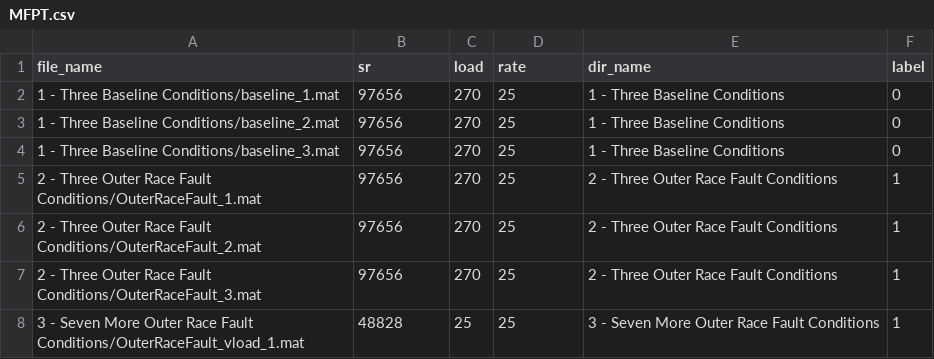
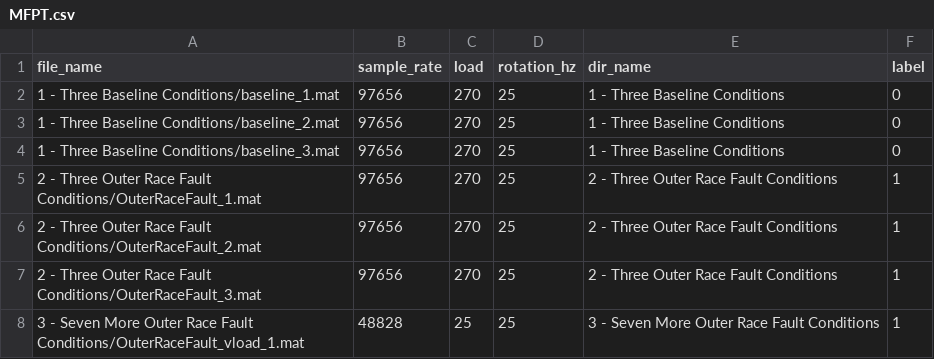
Before and after one commit to ivarejao/vibdata, a CSV file: datahandler/MFPT/MFPT.csv, drawn as a sheet; only a part is shown.

Commit message:
Fixed header of MFPT metainfo

```diff
--- a/datahandler/MFPT/MFPT.csv
+++ b/datahandler/MFPT/MFPT.csv
@@ -1,2 +1,2 @@
-file_name,sr,load,rate,dir_name,label
+file_name,sample_rate,load,rotation_hz,dir_name,label
 1 - Three Baseline Conditions/baseline_1.mat,97656,270,25,1 - Three Baseline Conditions,0
```
